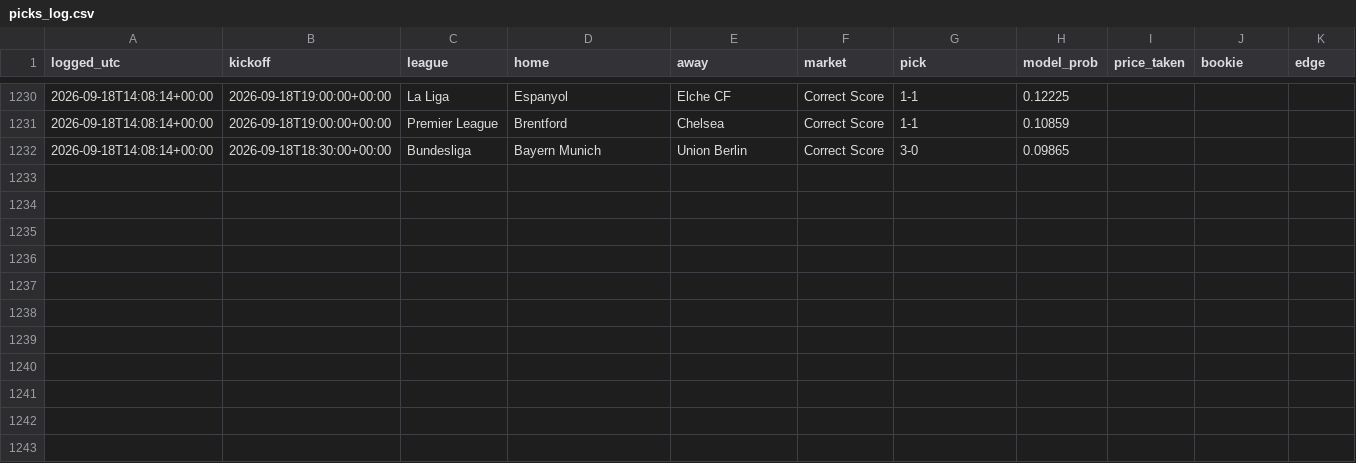
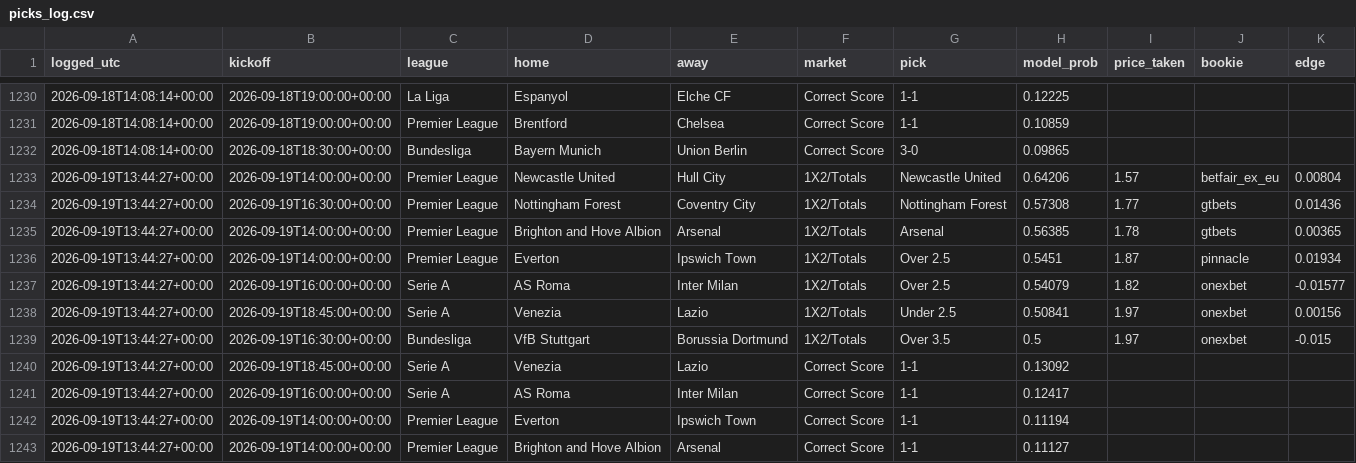
Before and after one commit to joshuajoshuajaja/jaja123, a CSV file: data/picks_log.csv, drawn as a sheet; only a part is shown, gaps mark what is left out; the diff names each change by its address in the sheet, - before the commit and + after, or states it on an @@ line.

```diff
--- a/data/picks_log.csv
+++ b/data/picks_log.csv
+row 1233: 2026-09-19T13:44:27+00:00 | 2026-09-19T14:00:00+00:00 | Premier League | Newcastle United | Hull City | 1X2/Totals | Newcastle United | 0.64206 | 1.57 | betfair_ex_eu | 0.00804
+row 1234: 2026-09-19T13:44:27+00:00 | 2026-09-19T16:30:00+00:00 | Premier League | Nottingham Forest | Coventry City | 1X2/Totals | Nottingham Forest | 0.57308 | 1.77 | gtbets | 0.01436
+row 1235: 2026-09-19T13:44:27+00:00 | 2026-09-19T14:00:00+00:00 | Premier League | Brighton and Hove Albion | Arsenal | 1X2/Totals | Arsenal | 0.56385 | 1.78 | gtbets | 0.00365
+row 1236: 2026-09-19T13:44:27+00:00 | 2026-09-19T14:00:00+00:00 | Premier League | Everton | Ipswich Town | 1X2/Totals | Over 2.5 | 0.5451 | 1.87 | pinnacle | 0.01934
+row 1237: 2026-09-19T13:44:27+00:00 | 2026-09-19T16:00:00+00:00 | Serie A | AS Roma | Inter Milan | 1X2/Totals | Over 2.5 | 0.54079 | 1.82 | onexbet | -0.01577
+row 1238: 2026-09-19T13:44:27+00:00 | 2026-09-19T18:45:00+00:00 | Serie A | Venezia | Lazio | 1X2/Totals | Under 2.5 | 0.50841 | 1.97 | onexbet | 0.00156
+row 1239: 2026-09-19T13:44:27+00:00 | 2026-09-19T16:30:00+00:00 | Bundesliga | VfB Stuttgart | Borussia Dortmund | 1X2/Totals | Over 3.5 | 0.5 | 1.97 | onexbet | -0.015
+row 1240: 2026-09-19T13:44:27+00:00 | 2026-09-19T18:45:00+00:00 | Serie A | Venezia | Lazio | Correct Score | 1-1 | 0.13092
+row 1241: 2026-09-19T13:44:27+00:00 | 2026-09-19T16:00:00+00:00 | Serie A | AS Roma | Inter Milan | Correct Score | 1-1 | 0.12417
+row 1242: 2026-09-19T13:44:27+00:00 | 2026-09-19T14:00:00+00:00 | Premier League | Everton | Ipswich Town | Correct Score | 1-1 | 0.11194
+row 1243: 2026-09-19T13:44:27+00:00 | 2026-09-19T14:00:00+00:00 | Premier League | Brighton and Hove Albion | Arsenal | Correct Score | 1-1 | 0.11127
```
Also changed, not shown: 7 other files.
